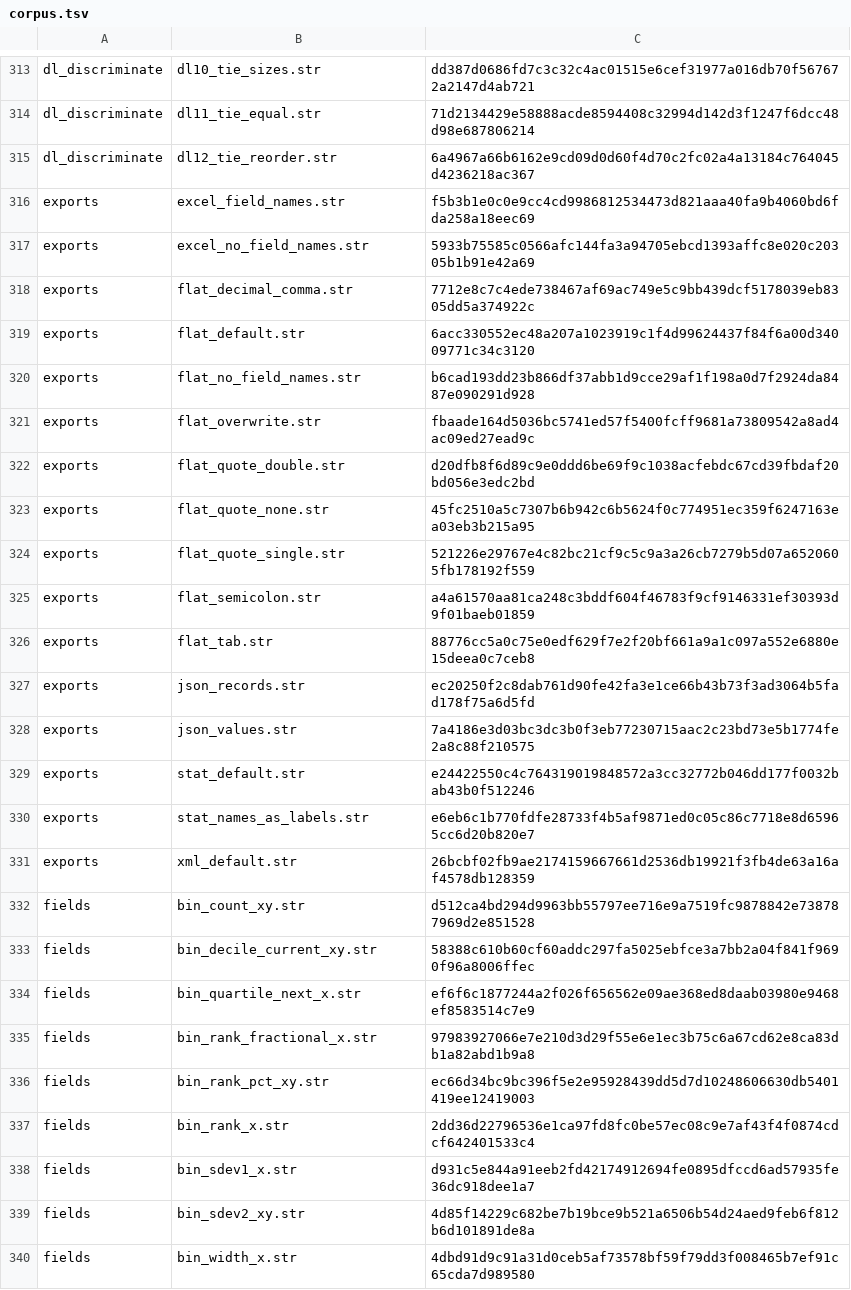
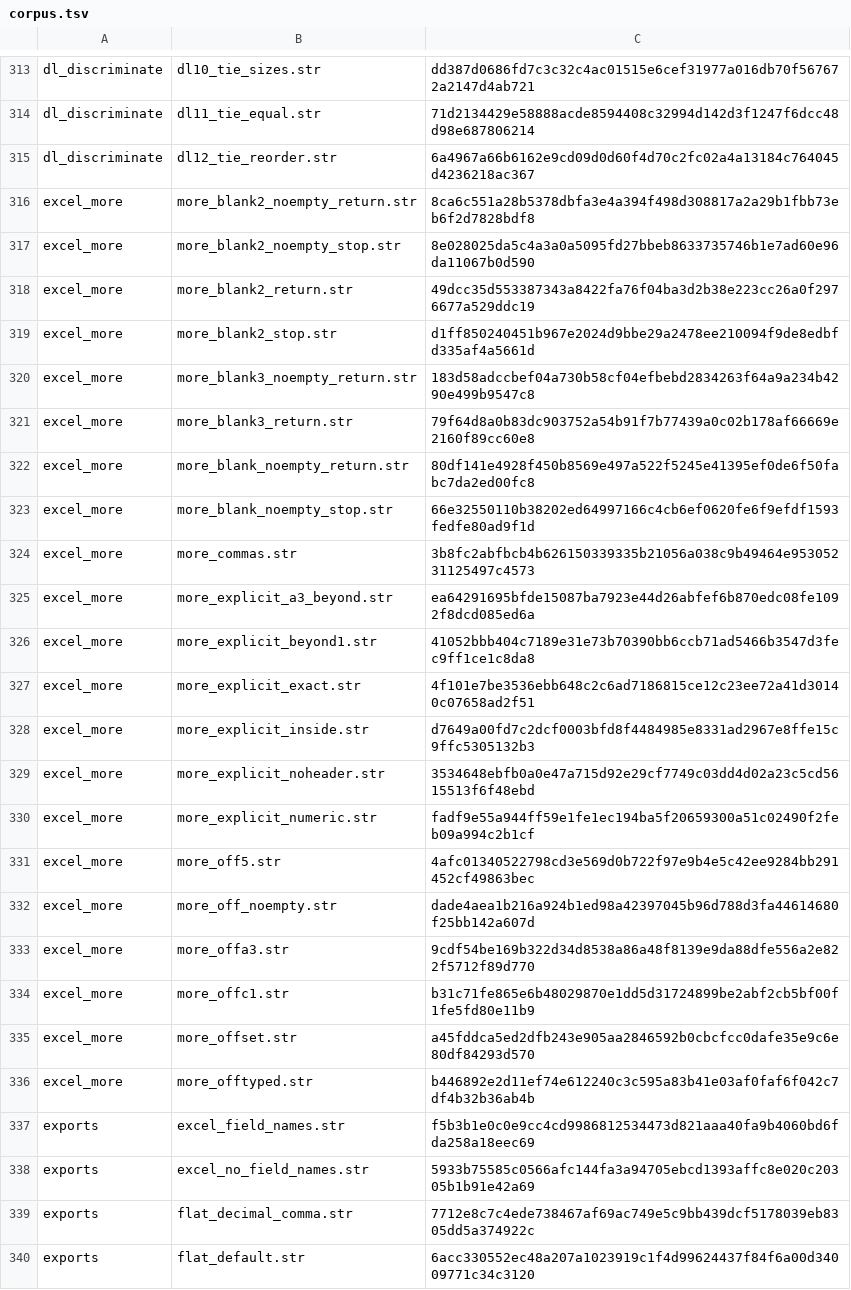
Before and after one commit to witold-andelie/data-mining-software, a TSV file: xtask/corpus.tsv, drawn as a sheet; only a part is shown, gaps mark what is left out; the shorter side is filled out with more unchanged rows; the diff names each change by its address in the sheet, - before the commit and + after, or states it on an @@ line.

```diff
--- a/xtask/corpus.tsv
+++ b/xtask/corpus.tsv
+row 316: excel_more | more_blank2_noempty_return.str | 8ca6c551a28b5378dbfa3e4a394f498d308817a2a29b1fbb73eb6f2d7828bdf8
+row 317: excel_more | more_blank2_noempty_stop.str | 8e028025da5c4a3a0a5095fd27bbeb8633735746b1e7ad60e96da11067b0d590
+row 318: excel_more | more_blank2_return.str | 49dcc35d553387343a8422fa76f04ba3d2b38e223cc26a0f2976677a529ddc19
+row 319: excel_more | more_blank2_stop.str | d1ff850240451b967e2024d9bbe29a2478ee210094f9de8edbfd335af4a5661d
+row 320: excel_more | more_blank3_noempty_return.str | 183d58adccbef04a730b58cf04efbebd2834263f64a9a234b4290e499b9547c8
+row 321: excel_more | more_blank3_return.str | 79f64d8a0b83dc903752a54b91f7b77439a0c02b178af66669e2160f89cc60e8
+row 322: excel_more | more_blank_noempty_return.str | 80df141e4928f450b8569e497a522f5245e41395ef0de6f50fabc7da2ed00fc8
+row 323: excel_more | more_blank_noempty_stop.str | 66e32550110b38202ed64997166c4cb6ef0620fe6f9efdf1593fedfe80ad9f1d
+row 324: excel_more | more_commas.str | 3b8fc2abfbcb4b626150339335b21056a038c9b49464e95305231125497c4573
+row 325: excel_more | more_explicit_a3_beyond.str | ea64291695bfde15087ba7923e44d26abfef6b870edc08fe1092f8dcd085ed6a
+row 326: excel_more | more_explicit_beyond1.str | 41052bbb404c7189e31e73b70390bb6ccb71ad5466b3547d3fec9ff1ce1c8da8
+row 327: excel_more | more_explicit_exact.str | 4f101e7be3536ebb648c2c6ad7186815ce12c23ee72a41d30140c07658ad2f51
+row 328: excel_more | more_explicit_inside.str | d7649a00fd7c2dcf0003bfd8f4484985e8331ad2967e8ffe15c9ffc5305132b3
+row 329: excel_more | more_explicit_noheader.str | 3534648ebfb0a0e47a715d92e29cf7749c03dd4d02a23c5cd5615513f6f48ebd
+row 330: excel_more | more_explicit_numeric.str | fadf9e55a944ff59e1fe1ec194ba5f20659300a51c02490f2feb09a994c2b1cf
+row 331: excel_more | more_off5.str | 4afc01340522798cd3e569d0b722f97e9b4e5c42ee9284bb291452cf49863bec
+row 332: excel_more | more_off_noempty.str | dade4aea1b216a924b1ed98a42397045b96d788d3fa44614680f25bb142a607d
+row 333: excel_more | more_offa3.str | 9cdf54be169b322d34d8538a86a48f8139e9da88dfe556a2e822f5712f89d770
+row 334: excel_more | more_offc1.str | b31c71fe865e6b48029870e1dd5d31724899be2abf2cb5bf00f1fe5fd80e11b9
+row 335: excel_more | more_offset.str | a45fddca5ed2dfb243e905aa2846592b0cbcfcc0dafe35e9c6e80df84293d570
+row 336: excel_more | more_offtyped.str | b446892e2d11ef74e612240c3c595a83b41e03af0faf6f042c7df4b32b36ab4b
```
Also changed, not shown: xtask/known-gaps.tsv, 9 other files.
